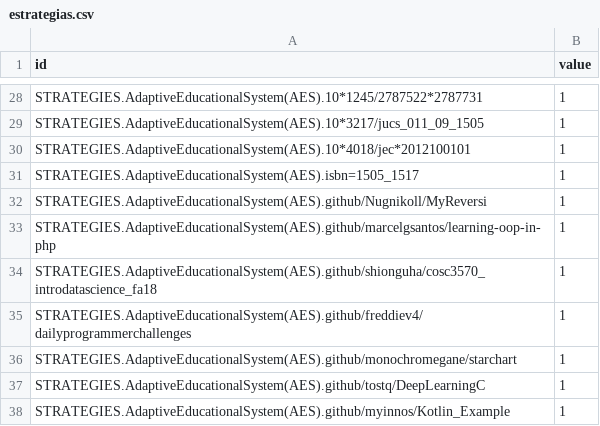
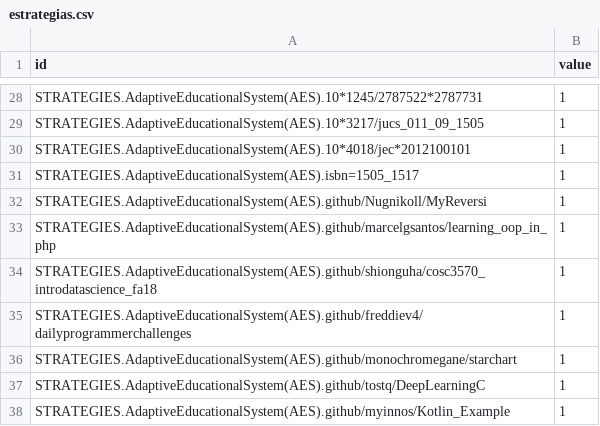
Before and after one commit to cgiohidalgo/state_of_the_art, a CSV file: estrategias.csv, drawn as a sheet; only a part is shown, gaps mark what is left out.

Commit message:
Update estrategias.csv

```diff
--- a/estrategias.csv
+++ b/estrategias.csv
@@ -32,3 +32,3 @@ STRATEGIES.AdaptiveEducationalSystem(AES).isbn=1505_1517,1
 STRATEGIES.AdaptiveEducationalSystem(AES).github/Nugnikoll/MyReversi,1
-STRATEGIES.AdaptiveEducationalSystem(AES).github/marcelgsantos/learning-oop-in-php,1
+STRATEGIES.AdaptiveEducationalSystem(AES).github/marcelgsantos/learning_oop_in_php,1
 STRATEGIES.AdaptiveEducationalSystem(AES).github/shionguha/cosc3570_introdatascience_fa18,1
```
